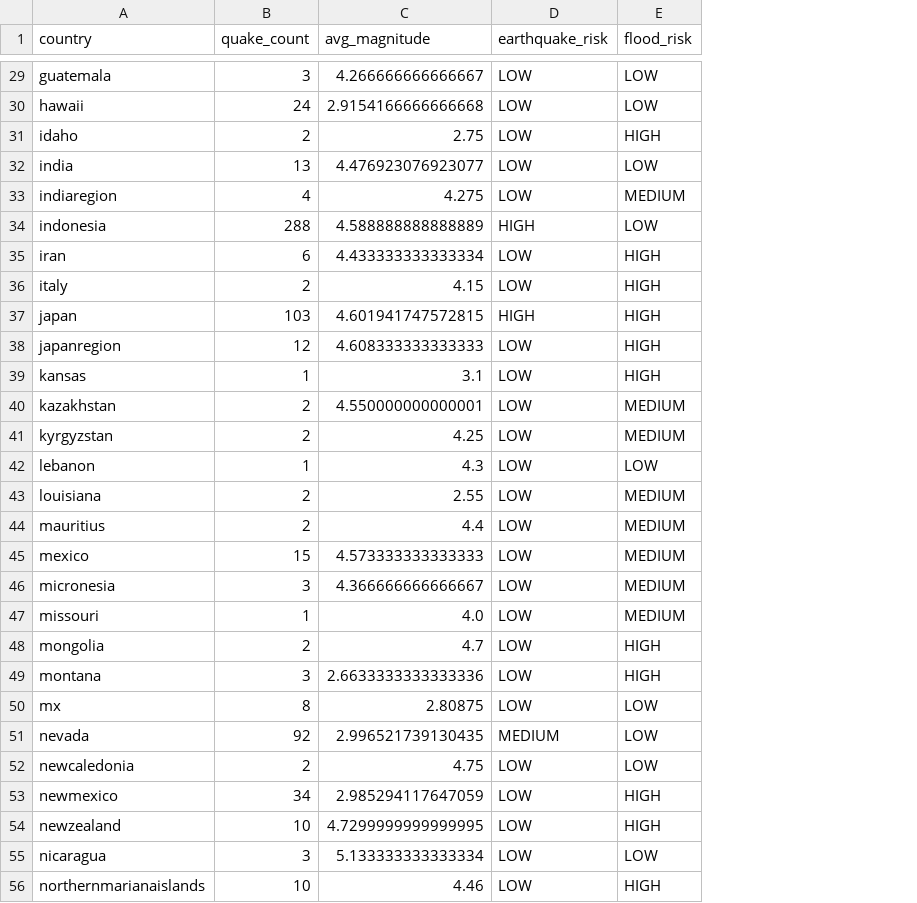
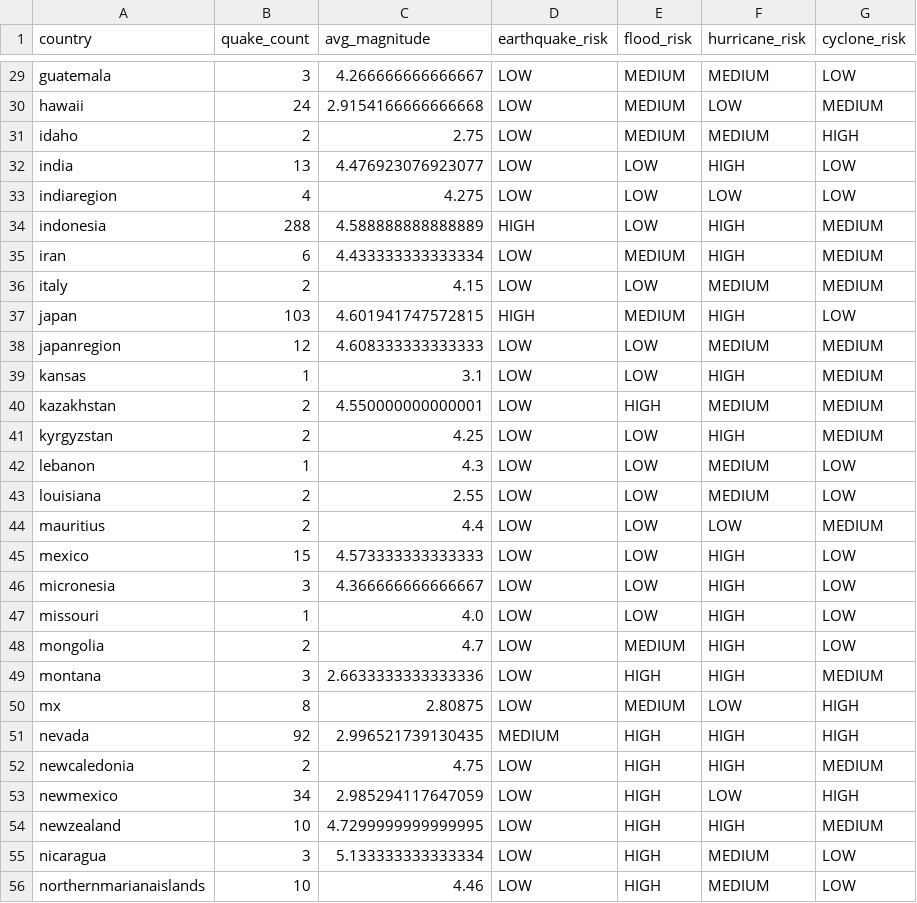
Before and after one commit to varungehlaut672-crypto/disstrack, a CSV file: backend/data/processed.csv, drawn as a sheet; only a part is shown, gaps mark what is left out; the diff covers the shown part only; the diff names each change by its address in the sheet, - before the commit and + after, or states it on an @@ line.

```diff
--- a/backend/data/processed.csv
+++ b/backend/data/processed.csv
+column F (hurricane_risk), rows 29-56: MEDIUM | LOW | MEDIUM | HIGH | LOW | HIGH | HIGH | MEDIUM | HIGH | MEDIUM | HIGH | MEDIUM | HIGH | MEDIUM | MEDIUM | LOW | HIGH | HIGH | HIGH | HIGH | HIGH | LOW | HIGH | HIGH | LOW | HIGH | MEDIUM | MEDIUM
+column G (cyclone_risk), rows 29-56: LOW | MEDIUM | HIGH | LOW | LOW | MEDIUM | MEDIUM | MEDIUM | LOW | MEDIUM | MEDIUM | MEDIUM | MEDIUM | LOW | LOW | MEDIUM | LOW | LOW | LOW | LOW | MEDIUM | HIGH | HIGH | MEDIUM | HIGH | MEDIUM | LOW | LOW
-E29:E30 (flood_risk): LOW
+E29:E30 (flood_risk): MEDIUM
-E31 (flood_risk): HIGH
+E31 (flood_risk): MEDIUM
-E33 (flood_risk): MEDIUM
+E33 (flood_risk): LOW
-E35 (flood_risk): HIGH
+E35 (flood_risk): MEDIUM
-E36 (flood_risk): HIGH
+E36 (flood_risk): LOW
-E37 (flood_risk): HIGH
+E37 (flood_risk): MEDIUM
-E38:E39 (flood_risk): HIGH
+E38:E39 (flood_risk): LOW
-E40 (flood_risk): MEDIUM
+E40 (flood_risk): HIGH
-E41 (flood_risk): MEDIUM
+E41 (flood_risk): LOW
-E43:E47 (flood_risk): MEDIUM
+E43:E47 (flood_risk): LOW
-E48 (flood_risk): HIGH
+E48 (flood_risk): MEDIUM
-E50 (flood_risk): LOW
+E50 (flood_risk): MEDIUM
-E51:E52 (flood_risk): LOW
+E51:E52 (flood_risk): HIGH
-E55 (flood_risk): LOW
+E55 (flood_risk): HIGH
```
Also changed, not shown: 40 edited cells elsewhere in this file, 2 other files.
